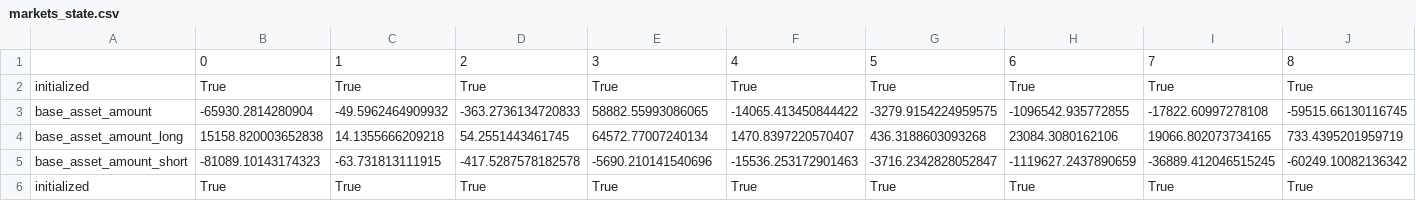
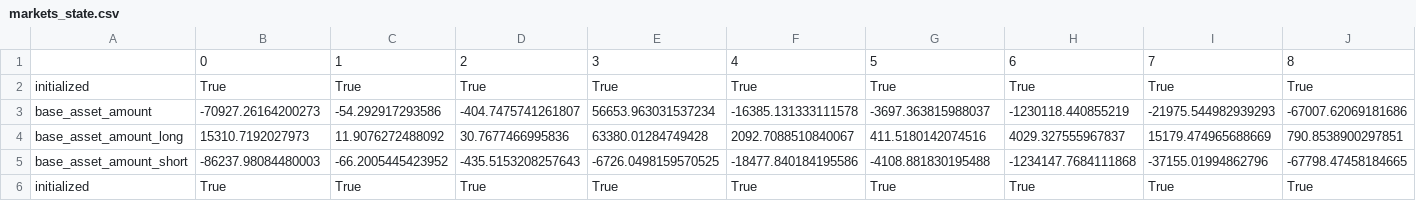
Before and after one commit to lmvdz/drift-flat-data, a CSV file: data/markets_state.csv, drawn as a sheet; only a part is shown; the diff covers the shown part only; the diff names each change by its address in the sheet, - before the commit and + after, or states it on an @@ line.

```diff
--- a/data/markets_state.csv
+++ b/data/markets_state.csv
-B3: -65930.2814280904
+B3: -70927.26164200273
-C3: -49.5962464909932
+C3: -54.292917293586
-D3: -363.2736134720833
+D3: -404.7475741261807
-E3: 58882.55993086065
+E3: 56653.963031537234
-F3: -14065.413450844422
+F3: -16385.131333111578
-G3: -3279.9154224959575
+G3: -3697.363815988037
-H3: -1096542.935772855
+H3: -1230118.440855219
-I3: -17822.60997278108
+I3: -21975.544982939293
-J3: -59515.66130116745
+J3: -67007.62069181686
-B4: 15158.820003652838
+B4: 15310.7192027973
-C4: 14.1355666209218
+C4: 11.9076272488092
-D4: 54.2551443461745
+D4: 30.7677466995836
-E4: 64572.77007240134
+E4: 63380.01284749428
-F4: 1470.8397220570407
+F4: 2092.7088510840067
-G4: 436.3188603093268
+G4: 411.5180142074516
-H4: 23084.3080162106
+H4: 4029.327555967837
-I4: 19066.802073734165
+I4: 15179.474965688669
-J4: 733.4395201959719
+J4: 790.8538900297851
-B5: -81089.10143174323
+B5: -86237.98084480003
-C5: -63.731813111915
+C5: -66.2005445423952
-D5: -417.5287578182578
+D5: -435.5153208257643
-E5: -5690.210141540696
+E5: -6726.0498159570525
-F5: -15536.253172901463
+F5: -18477.840184195586
-G5: -3716.2342828052847
+G5: -4108.881830195488
-H5: -1119627.2437890659
+H5: -1234147.7684111868
-I5: -36889.412046515245
+I5: -37155.01994862796
-J5: -60249.10082136342
+J5: -67798.47458184665
```
Also changed, not shown: 132 edited cells elsewhere in this file, data/deposit_history.csv, data/fundingPayment_history.csv, 5 other files.
